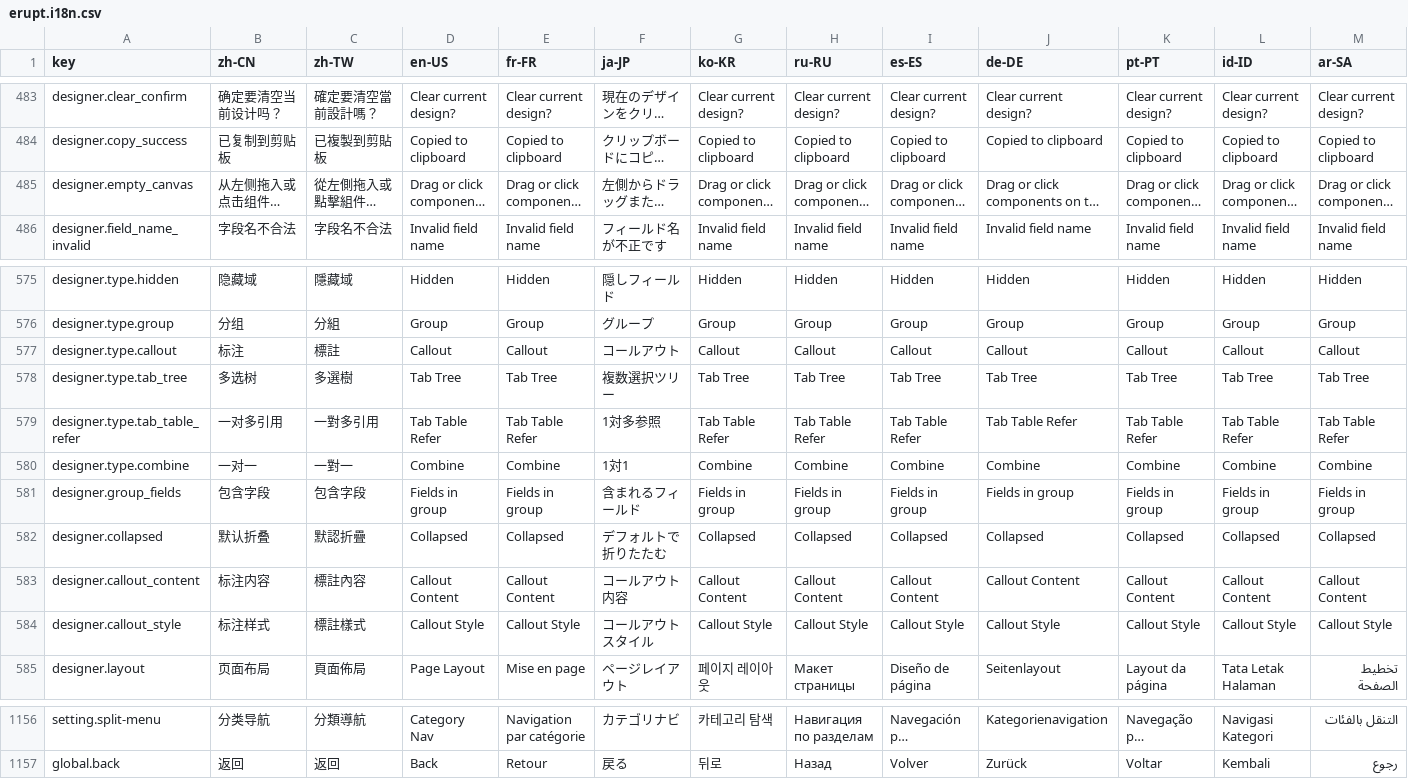
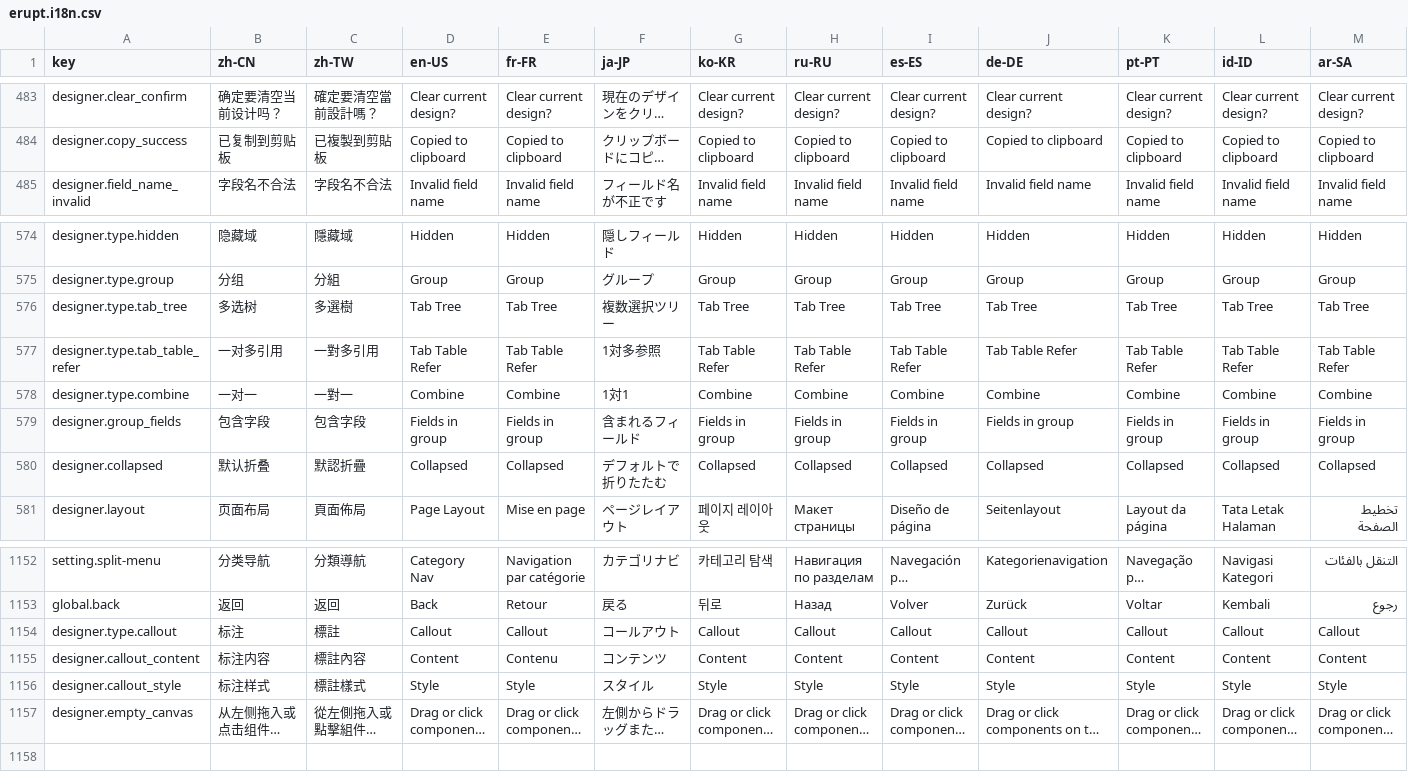
Before and after one commit to erupts/erupt, a CSV file: erupt-web/src/main/resources/public/erupt.i18n.csv, drawn as a sheet; only a part is shown, gaps mark what is left out; long unchanged cells end in …; removed rows and columns are numbered as before the commit, all else as after; rows hold the shown columns only; the diff names each change by its address in the sheet, - before the commit and + after, or states it on an @@ line.

Commit message:
update erupt-web

```diff
--- a/erupt-web/src/main/resources/public/erupt.i18n.csv
+++ b/erupt-web/src/main/resources/public/erupt.i18n.csv
-row 583: designer.callout_content | 标注内容 | 標註內容 | Callout Content | Callout Content | コールアウト内容 | Callout Content | Callout Content | Callout Content | Callout Content | Callout Content | Callout Content | Callout Content
-row 584: designer.callout_style | 标注样式 | 標註樣式 | Callout Style | Callout Style | コールアウトスタイル | Callout Style | Callout Style | Callout Style | Callout Style | Callout Style | Callout Style | Callout Style
@@ row 577 moved to row 1154: designer.type.callout @@
+row 1155: designer.callout_content | 标注内容 | 標註內容 | Content | Contenu | コンテンツ | Content | Content | Content | Content | Content | Content | Content
+row 1156: designer.callout_style | 标注样式 | 標註樣式 | Style | Style | スタイル | Style | Style | Style | Style | Style | Style | Style
@@ row 485 moved to row 1157: designer.empty_canvas @@
```
Also changed, not shown: 37 other files.
